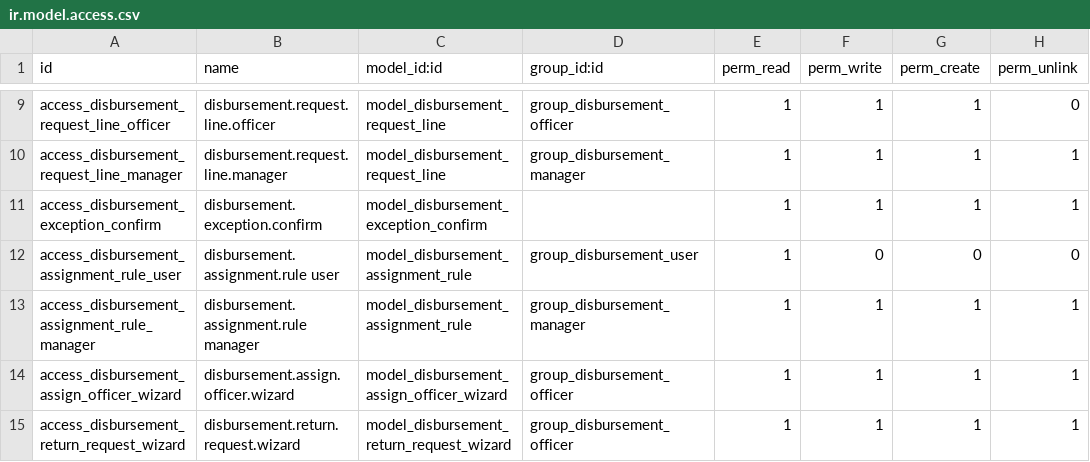
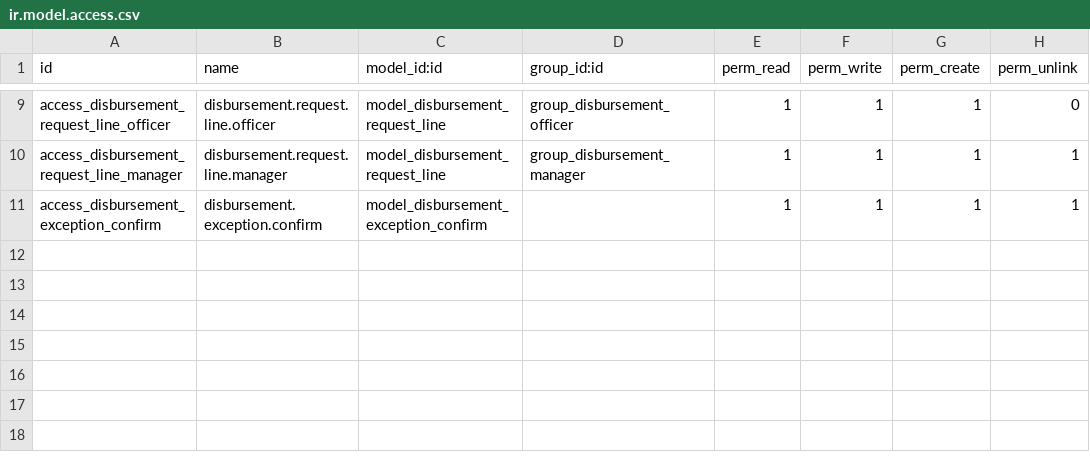
Before and after one commit to Aginix/kmitl, a CSV file: disbursement/security/ir.model.access.csv, drawn as a sheet; only a part is shown, gaps mark what is left out; the diff names each change by its address in the sheet, - before the commit and + after, or states it on an @@ line.

Commit message:
[ADD] disbursement_assignment_kmitl: extract assignment feature from disbursement
Move the officer-assignment and return-for-correction feature out of the
disbursement core into a new standalone addon, reversing the earlier merge
(#959) that had absorbed the former disbursement_assignment_kmitl module.

New module disbursement_assignment_kmitl (depends: disbursement):
- models: assignment_rule + disbursement.request extension (auto-assign,
  assign/unassign, return-for-correction, workflow overrides)
- wizards: assign officer, return request
- views: request form/tree/search inherit, assignment rules, verification menus
- security: group_disbursement_verification + assignment ACL rows
- tests + i18n/th.po

disbursement:
- drop the assignment models, wizards, views, verification group and ACL rows
- move the assignment translations out of i18n/th.po
- bump version to 16.0.5.0.0

agx_approval_disbursement (only downstream consumer of the feature):
- depend on disbursement_assignment_kmitl
- retarget the inherited view ref to the new module

No data migration: this is a code-level split for fresh installs; databases
that already ran #959 should be reinstalled.

```diff
--- a/disbursement/security/ir.model.access.csv
+++ b/disbursement/security/ir.model.access.csv
-row 12: access_disbursement_assignment_rule_user | disbursement.assignment.rule user | model_disbursement_assignment_rule | group_disbursement_user | 1 | 0 | 0 | 0
-row 13: access_disbursement_assignment_rule_manager | disbursement.assignment.rule manager | model_disbursement_assignment_rule | group_disbursement_manager | 1 | 1 | 1 | 1
-row 14: access_disbursement_assign_officer_wizard | disbursement.assign.officer.wizard | model_disbursement_assign_officer_wizard | group_disbursement_officer | 1 | 1 | 1 | 1
-row 15: access_disbursement_return_request_wizard | disbursement.return.request.wizard | model_disbursement_return_request_wizard | group_disbursement_officer | 1 | 1 | 1 | 1
```
Also changed, not shown: 25 other files.
